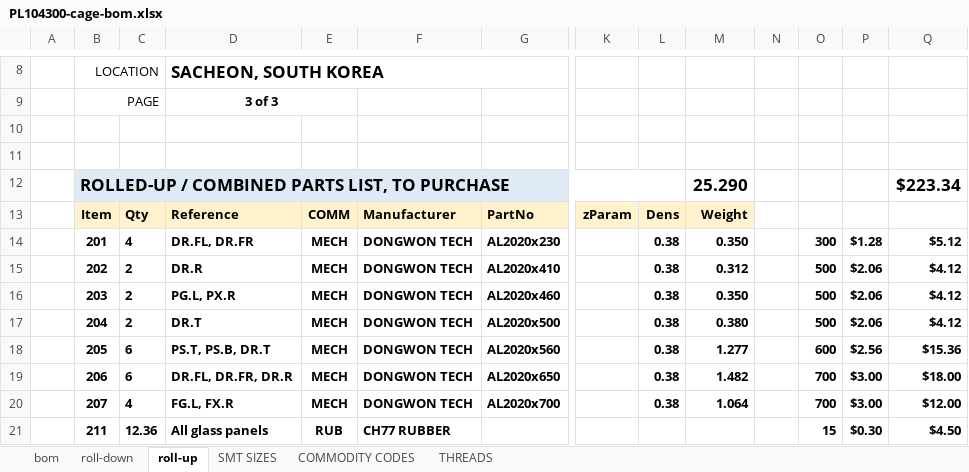
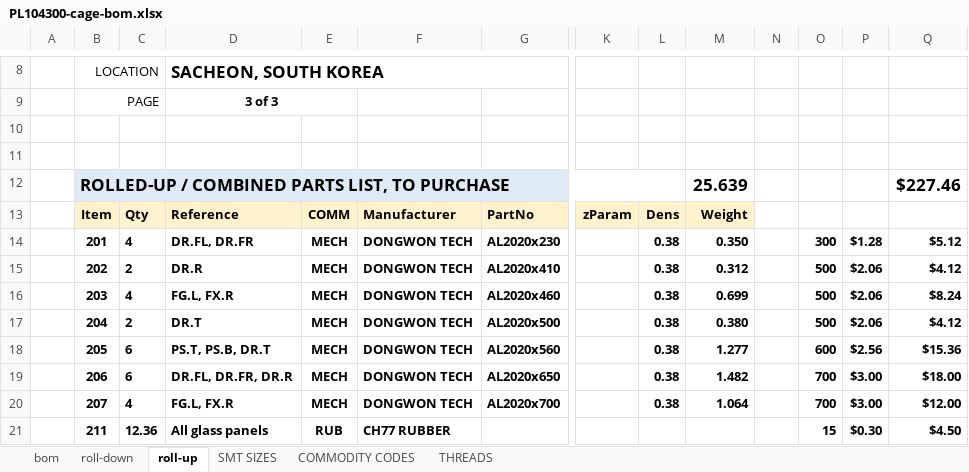
Before and after one commit to thestumbler/cage3d, an Excel workbook: PL104300-cage-bom.xlsx, sheet roll-up, drawn as a sheet; only a part is shown, gaps mark what is left out; values as stored, in another font and other column widths than the file's, no borders; removed rows and columns are numbered as before the commit, all else as after; rows hold the shown columns only; the diff names each change by its address in the sheet, - before the commit and + after, or states it on an @@ line.

Commit message:
Corrected quantity of 460mm profile from 2 to 4

```diff
--- a/PL104300-cage-bom.xlsx (sheet roll-up)
+++ b/PL104300-cage-bom.xlsx (sheet roll-up)
-row 12:  | ROLLED-UP / COMBINED PARTS LIST, TO PURCHASE |  |  |  |  |  |  |  | 25.290 |  |  |  | $223.34
+row 12:  | ROLLED-UP / COMBINED PARTS LIST, TO PURCHASE |  |  |  |  |  |  |  | 25.639 |  |  |  | $227.46
-C16: 2
+C16: 4
-D16: PG.L, PX.R
+D16: FG.L, FX.R
-M16: 0.350
+M16: 0.699
-Q16: $4.12
+Q16: $8.24
```
